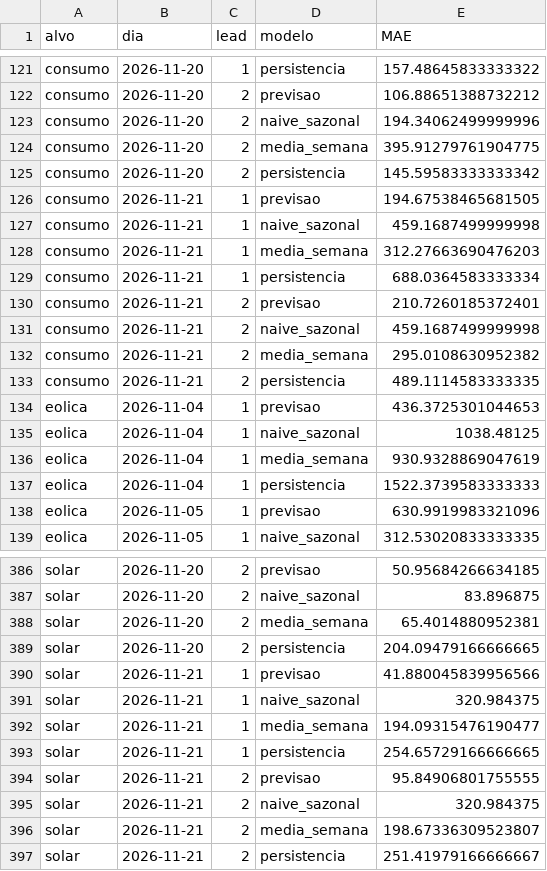
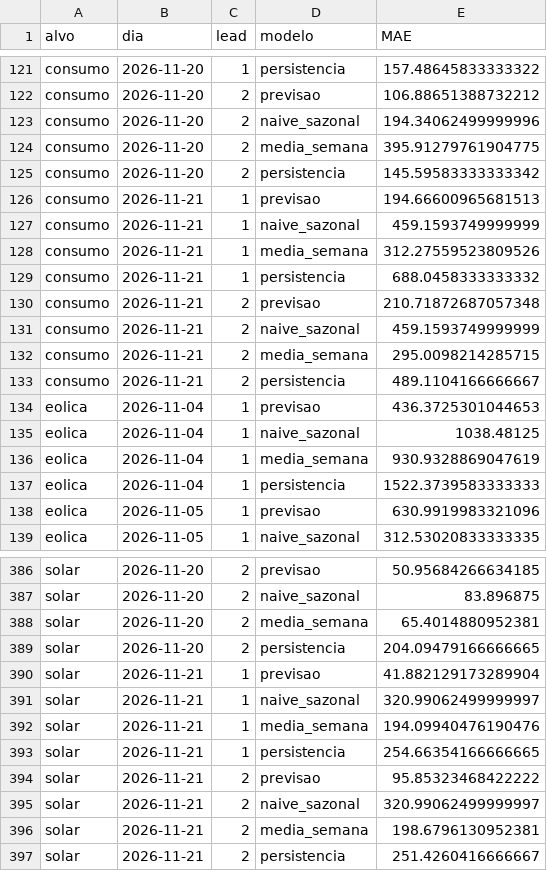
Before and after one commit to JoseFerrao20/previsao-eletricidade-pt, a CSV file: monitor/historico_erro.csv, drawn as a sheet; only a part is shown, gaps mark what is left out.

```diff
--- a/monitor/historico_erro.csv
+++ b/monitor/historico_erro.csv
@@ -125,10 +125,10 @@ consumo,2026-11-20,2,media_semana,395.91279761904775
 consumo,2026-11-20,2,persistencia,145.59583333333342
-consumo,2026-11-21,1,previsao,194.67538465681505
-consumo,2026-11-21,1,naive_sazonal,459.1687499999998
-consumo,2026-11-21,1,media_semana,312.27663690476203
-consumo,2026-11-21,1,persistencia,688.0364583333334
-consumo,2026-11-21,2,previsao,210.7260185372401
-consumo,2026-11-21,2,naive_sazonal,459.1687499999998
-consumo,2026-11-21,2,media_semana,295.0108630952382
-consumo,2026-11-21,2,persistencia,489.1114583333335
+consumo,2026-11-21,1,previsao,194.66600965681513
+consumo,2026-11-21,1,naive_sazonal,459.1593749999999
+consumo,2026-11-21,1,media_semana,312.27559523809526
+consumo,2026-11-21,1,persistencia,688.0458333333332
+consumo,2026-11-21,2,previsao,210.71872687057348
+consumo,2026-11-21,2,naive_sazonal,459.1593749999999
+consumo,2026-11-21,2,media_semana,295.0098214285715
+consumo,2026-11-21,2,persistencia,489.1104166666667
 eolica,2026-11-04,1,previsao,436.3725301044653
@@ -389,9 +389,9 @@ solar,2026-11-20,2,media_semana,65.4014880952381
 solar,2026-11-20,2,persistencia,204.09479166666665
-solar,2026-11-21,1,previsao,41.880045839956566
-solar,2026-11-21,1,naive_sazonal,320.984375
-solar,2026-11-21,1,media_semana,194.09315476190477
-solar,2026-11-21,1,persistencia,254.65729166666665
-solar,2026-11-21,2,previsao,95.84906801755555
-solar,2026-11-21,2,naive_sazonal,320.984375
-solar,2026-11-21,2,media_semana,198.67336309523807
-solar,2026-11-21,2,persistencia,251.41979166666667
+solar,2026-11-21,1,previsao,41.882129173289904
+solar,2026-11-21,1,naive_sazonal,320.99062499999997
+solar,2026-11-21,1,media_semana,194.09940476190476
+solar,2026-11-21,1,persistencia,254.66354166666665
+solar,2026-11-21,2,previsao,95.85323468422222
+solar,2026-11-21,2,naive_sazonal,320.99062499999997
+solar,2026-11-21,2,media_semana,198.6796130952381
+solar,2026-11-21,2,persistencia,251.4260416666667
```
Also changed, not shown: 2 other files.
